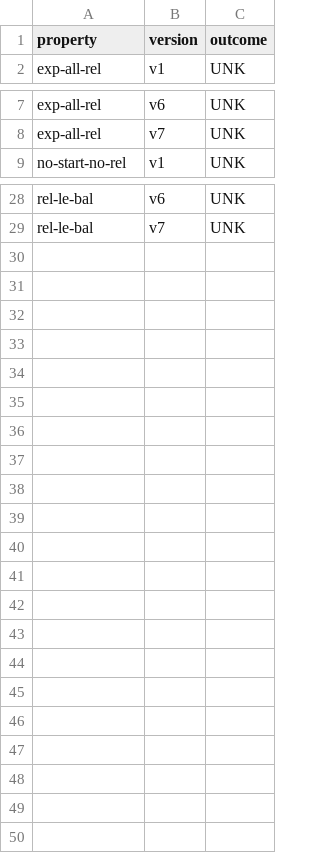
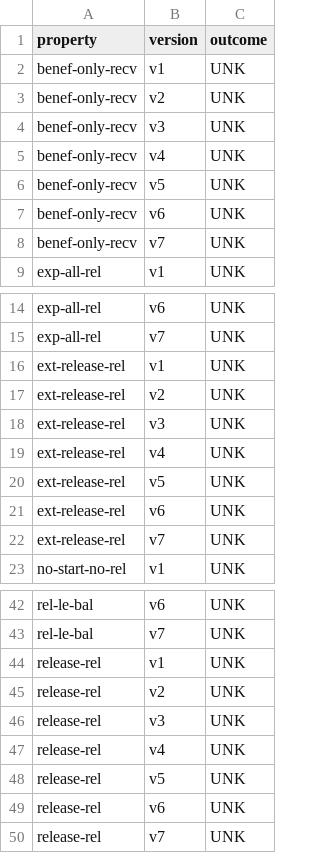
Before and after one commit to Eic17H/contracts-verification-benchmark, a CSV file: contracts/vesting_wallet/solcmc-eld.csv, drawn as a sheet; only a part is shown, gaps mark what is left out; the diff covers the shown part only; the diff names each change by its address in the sheet, - before the commit and + after, or states it on an @@ line.

Commit message:
Vesting Wallet: SolCMC tests

```diff
--- a/contracts/vesting_wallet/solcmc-eld.csv
+++ b/contracts/vesting_wallet/solcmc-eld.csv
+row 2: benef-only-recv | v1 | UNK
+row 3: benef-only-recv | v2 | UNK
+row 4: benef-only-recv | v3 | UNK
+row 5: benef-only-recv | v4 | UNK
+row 6: benef-only-recv | v5 | UNK
+row 7: benef-only-recv | v6 | UNK
+row 8: benef-only-recv | v7 | UNK
+row 16: ext-release-rel | v1 | UNK
+row 17: ext-release-rel | v2 | UNK
+row 18: ext-release-rel | v3 | UNK
+row 19: ext-release-rel | v4 | UNK
+row 20: ext-release-rel | v5 | UNK
+row 21: ext-release-rel | v6 | UNK
+row 22: ext-release-rel | v7 | UNK
+row 44: release-rel | v1 | UNK
+row 45: release-rel | v2 | UNK
+row 46: release-rel | v3 | UNK
+row 47: release-rel | v4 | UNK
+row 48: release-rel | v5 | UNK
+row 49: release-rel | v6 | UNK
+row 50: release-rel | v7 | UNK
```
Also changed, not shown: 7 edited cells elsewhere in this file, contracts/vesting_wallet/certora/certora.csv, contracts/vesting_wallet/solcmc-z3.csv, 4 other files.
